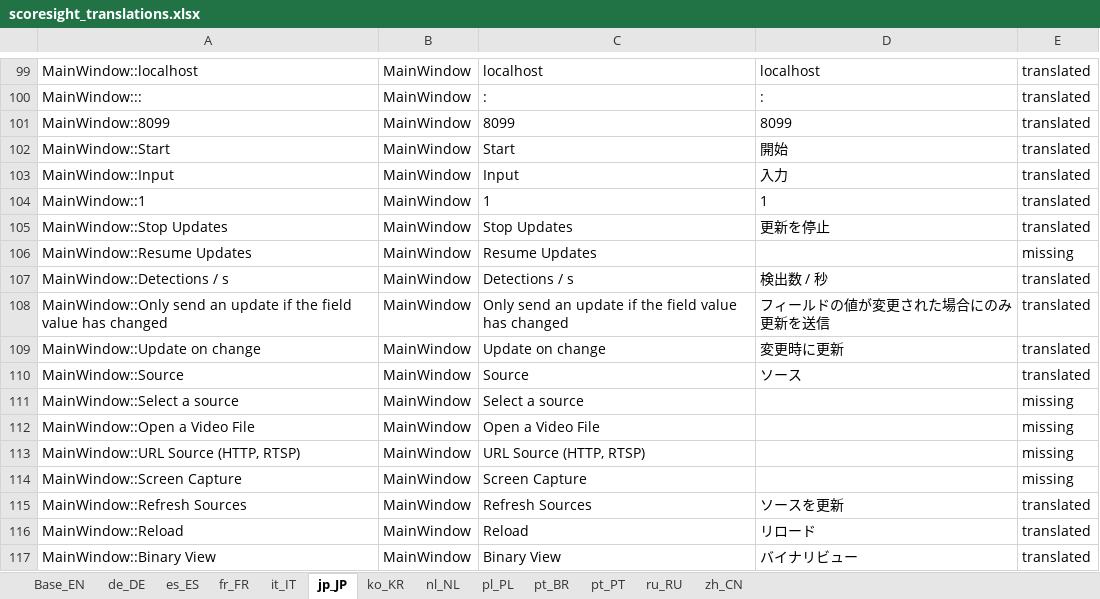
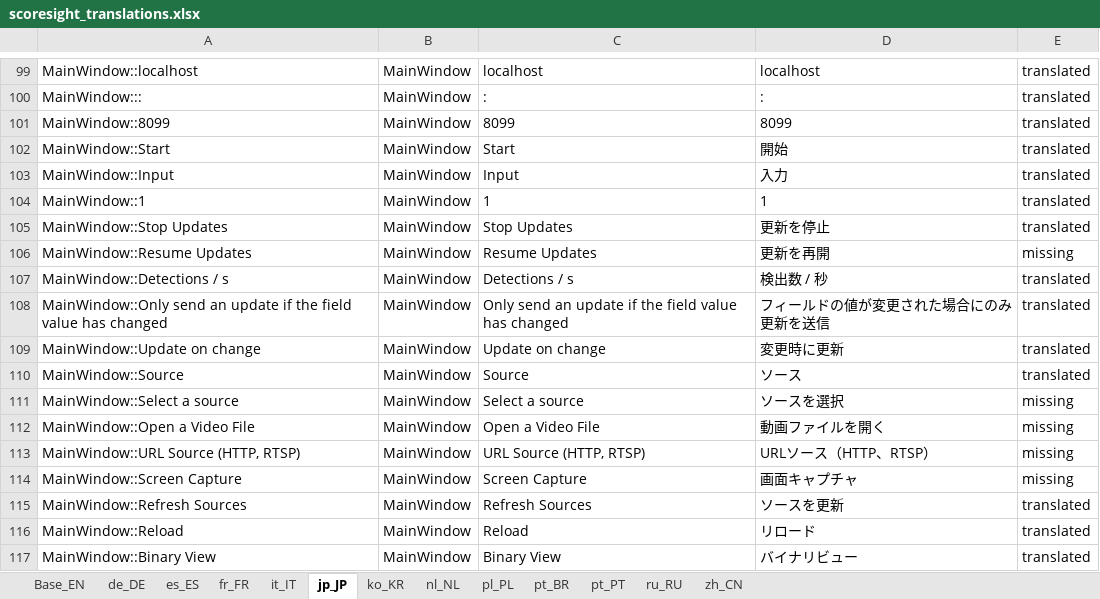
Before and after one commit to ArieR1963/scoresight, an Excel workbook: translations/scoresight_translations.xlsx, sheet jp_JP, drawn as a sheet; only a part is shown, gaps mark what is left out; values as stored, in another font and other column widths than the file's, no borders; the diff names each change by its address in the sheet, - before the commit and + after, or states it on an @@ line.

```diff
--- a/translations/scoresight_translations.xlsx (sheet jp_JP)
+++ b/translations/scoresight_translations.xlsx (sheet jp_JP)
-D106: (empty)
+D106: 更新を再開
-D111: (empty)
+D111: ソースを選択
-D112: (empty)
+D112: 動画ファイルを開く
-D113: (empty)
+D113: URLソース（HTTP、RTSP）
-D114: (empty)
+D114: 画面キャプチャ
```
Also changed, not shown: sheet es_ES, sheet fr_FR, sheet it_IT, sheet ko_KR, sheet pl_PL, sheet pt_BR, 5 more sheets, 22 other files.
